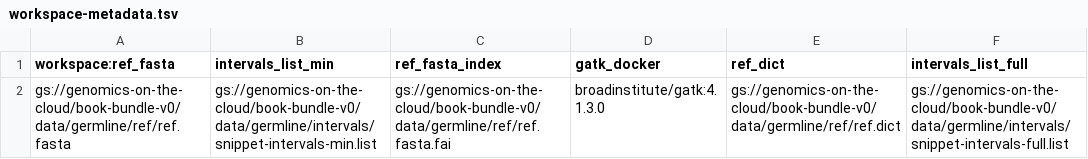
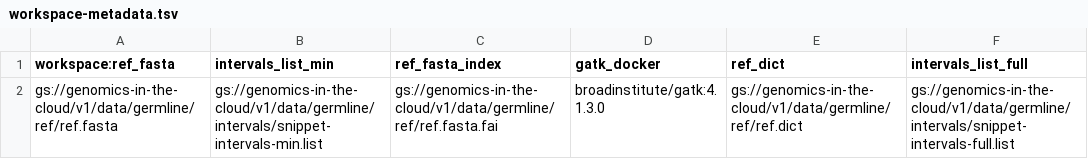
Before and after one commit to broadinstitute/genomics-in-the-cloud, a TSV file: metadata/workspace-metadata.tsv, drawn as a sheet.

Commit message:
Updated workspace data tables

```diff
--- a/metadata/workspace-metadata.tsv
+++ b/metadata/workspace-metadata.tsv
@@ -1,2 +1,2 @@
 workspace:ref_fasta	intervals_list_min	ref_fasta_index	gatk_docker	ref_dict	intervals_list_full
-gs://genomics-on-the-cloud/book-bundle-v0/data/germline/ref/ref.fasta	gs://genomics-on-the-cloud/book-bundle-v0/data/germline/intervals/snippet-intervals-min.list	gs://genomics-on-the-cloud/book-bundle-v0/data/germline/ref/ref.fasta.fai	broadinstitute/gatk:4.1.3.0	gs://genomics-on-the-cloud/book-bundle-v0/data/germline/ref/ref.dict	gs://genomics-on-the-cloud/book-bundle-v0/data/germline/intervals/snippet-intervals-full.list
+gs://genomics-in-the-cloud/v1/data/germline/ref/ref.fasta	gs://genomics-in-the-cloud/v1/data/germline/intervals/snippet-intervals-min.list	gs://genomics-in-the-cloud/v1/data/germline/ref/ref.fasta.fai	broadinstitute/gatk:4.1.3.0	gs://genomics-in-the-cloud/v1/data/germline/ref/ref.dict	gs://genomics-in-the-cloud/v1/data/germline/intervals/snippet-intervals-full.list
```
Also changed, not shown: 2 other files.
